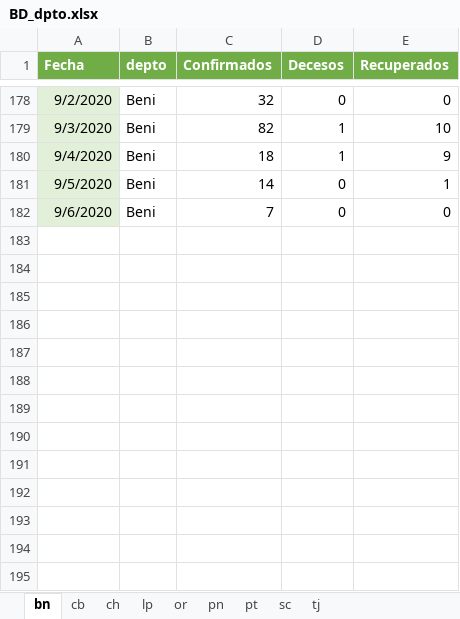
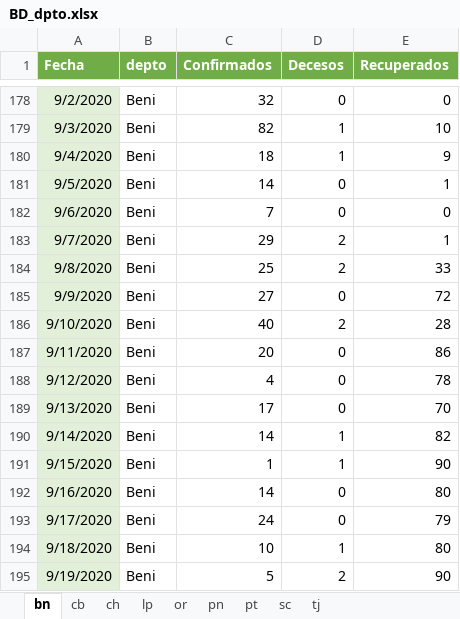
Before and after one commit to bladimir-morales/COVID-19-Bolivia, an Excel workbook: BD/BD_dpto.xlsx, sheet bn, drawn as a sheet; only a part is shown, gaps mark what is left out; values as stored, in another font and other column widths than the file's, no borders; the diff names each change by its address in the sheet, - before the commit and + after, or states it on an @@ line.

```diff
--- a/BD/BD_dpto.xlsx (sheet bn)
+++ b/BD/BD_dpto.xlsx (sheet bn)
+row 183: 9/7/2020 | Beni | 29 | 2 | 1
+row 184: 9/8/2020 | Beni | 25 | 2 | 33
+row 185: 9/9/2020 | Beni | 27 | 0 | 72
+row 186: 9/10/2020 | Beni | 40 | 2 | 28
+row 187: 9/11/2020 | Beni | 20 | 0 | 86
+row 188: 9/12/2020 | Beni | 4 | 0 | 78
+row 189: 9/13/2020 | Beni | 17 | 0 | 70
+row 190: 9/14/2020 | Beni | 14 | 1 | 82
+row 191: 9/15/2020 | Beni | 1 | 1 | 90
+row 192: 9/16/2020 | Beni | 14 | 0 | 80
+row 193: 9/17/2020 | Beni | 24 | 0 | 79
+row 194: 9/18/2020 | Beni | 10 | 1 | 80
+row 195: 9/19/2020 | Beni | 5 | 2 | 90
```
Also changed, not shown: sheet pn, sheet pt, sheet or, sheet ch, sheet tj, sheet lp, 2 more sheets, 1 other file.
